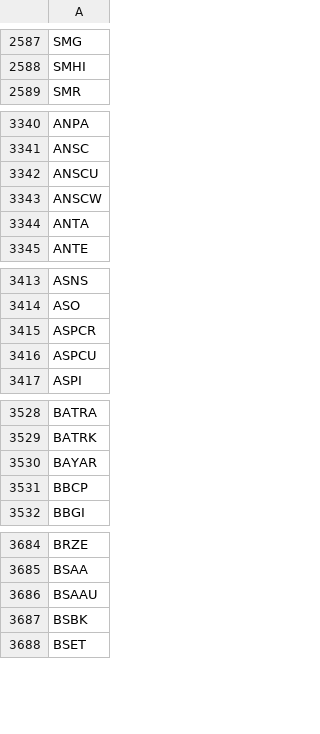
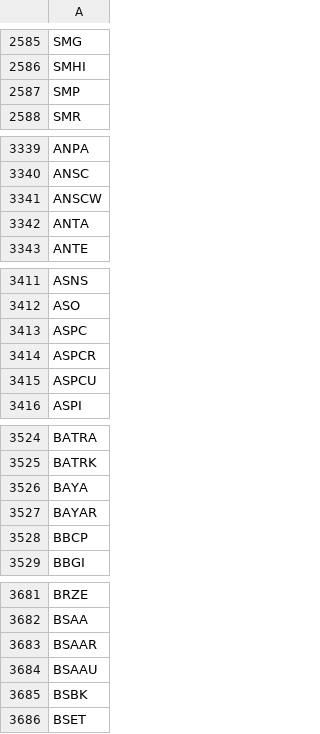
Before and after one commit to Tonomasan/Momentum-app_NYSE_NASDAQ_HTML, a CSV file: tickers.csv, drawn as a sheet; only a part is shown, gaps mark what is left out; removed rows and columns are numbered as before the commit, all else as after; the diff covers the shown part only; the diff names each change by its address in the sheet, - before the commit and + after, or states it on an @@ line.

```diff
--- a/tickers.csv
+++ b/tickers.csv
+row 2587: SMP
-row 3342: ANSCU
+row 3413: ASPC
+row 3526: BAYA
+row 3683: BSAAR
```
Also changed, not shown: 29 added rows, 28 removed rows and 1 edited cell elsewhere in this file, momentum_data.csv, 2 other files.
